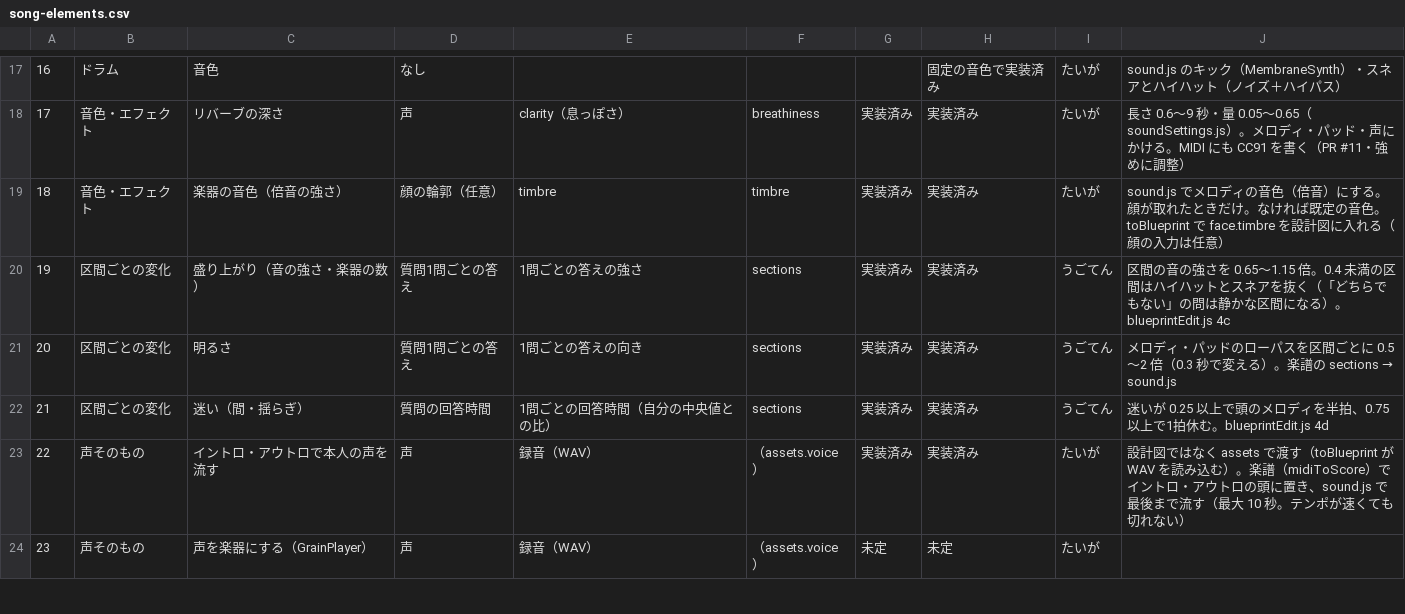
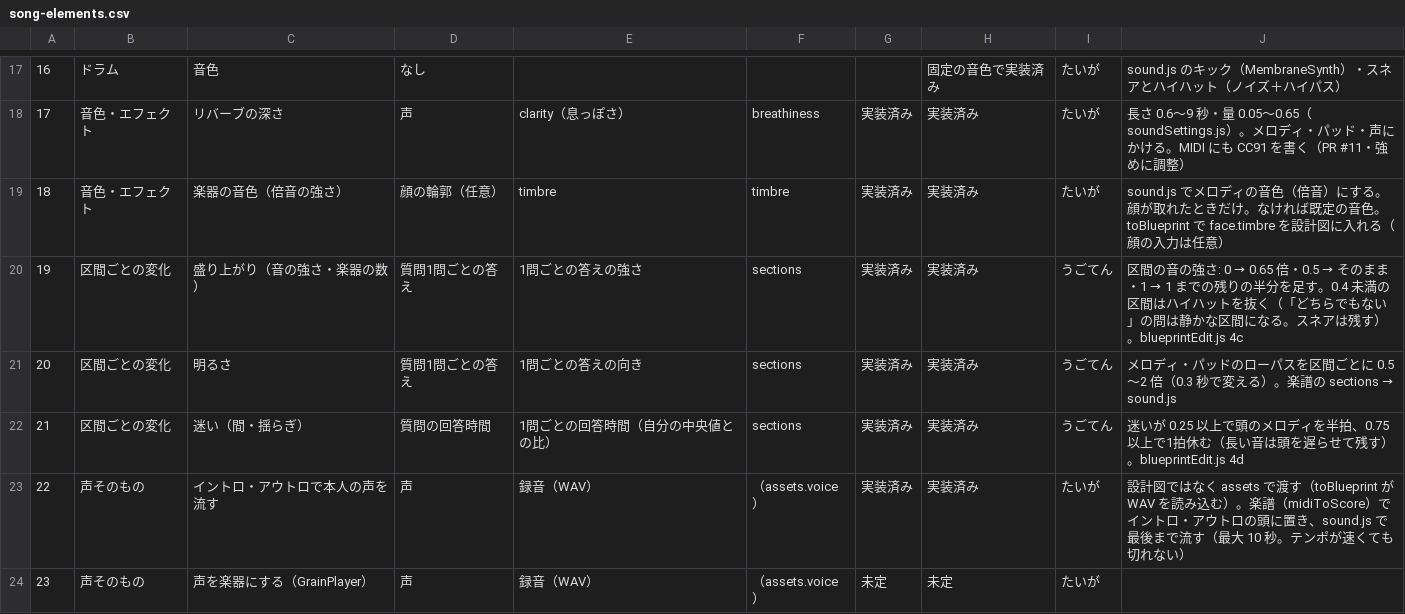
Before and after one commit to menter-Hackathon/team3, a CSV file: docs/song-elements.csv, drawn as a sheet; only a part is shown, gaps mark what is left out.

```diff
--- a/docs/song-elements.csv
+++ b/docs/song-elements.csv
@@ -19,5 +19,5 @@
 18,音色・エフェクト,楽器の音色（倍音の強さ）,顔の輪郭（任意）,timbre,timbre,実装済み,実装済み,たいが,sound.js でメロディの音色（倍音）にする。顔が取れたときだけ。なければ既定の音色。toBlueprint で face.timbre を設計図に入れる（顔の入力は任意）
-19,区間ごとの変化,盛り上がり（音の強さ・楽器の数）,質問1問ごとの答え,1問ごとの答えの強さ,sections,実装済み,実装済み,うごてん,区間の音の強さを 0.65〜1.15 倍。0.4 未満の区間はハイハットとスネアを抜く（「どちらでもない」の問は静かな区間になる）。blueprintEdit.js 4c
+19,区間ごとの変化,盛り上がり（音の強さ・楽器の数）,質問1問ごとの答え,1問ごとの答えの強さ,sections,実装済み,実装済み,うごてん,区間の音の強さ: 0 → 0.65 倍・0.5 → そのまま・1 → 1 までの残りの半分を足す。0.4 未満の区間はハイハットを抜く（「どちらでもない」の問は静かな区間になる。スネアは残す）。blueprintEdit.js 4c
 20,区間ごとの変化,明るさ,質問1問ごとの答え,1問ごとの答えの向き,sections,実装済み,実装済み,うごてん,メロディ・パッドのローパスを区間ごとに 0.5〜2 倍（0.3 秒で変える）。楽譜の sections → sound.js
-21,区間ごとの変化,迷い（間・揺らぎ）,質問の回答時間,1問ごとの回答時間（自分の中央値との比）,sections,実装済み,実装済み,うごてん,迷いが 0.25 以上で頭のメロディを半拍、0.75 以上で1拍休む。blueprintEdit.js 4d
+21,区間ごとの変化,迷い（間・揺らぎ）,質問の回答時間,1問ごとの回答時間（自分の中央値との比）,sections,実装済み,実装済み,うごてん,迷いが 0.25 以上で頭のメロディを半拍、0.75 以上で1拍休む（長い音は頭を遅らせて残す）。blueprintEdit.js 4d
 22,声そのもの,イントロ・アウトロで本人の声を流す,声,録音（WAV）,（assets.voice）,実装済み,実装済み,たいが,設計図ではなく assets で渡す（toBlueprint が WAV を読み込む）。楽譜（midiToScore）でイントロ・アウトロの頭に置き、sound.js で最後まで流す（最大 10 秒。テンポが速くても切れない）
```
Also changed, not shown: 4 other files.
